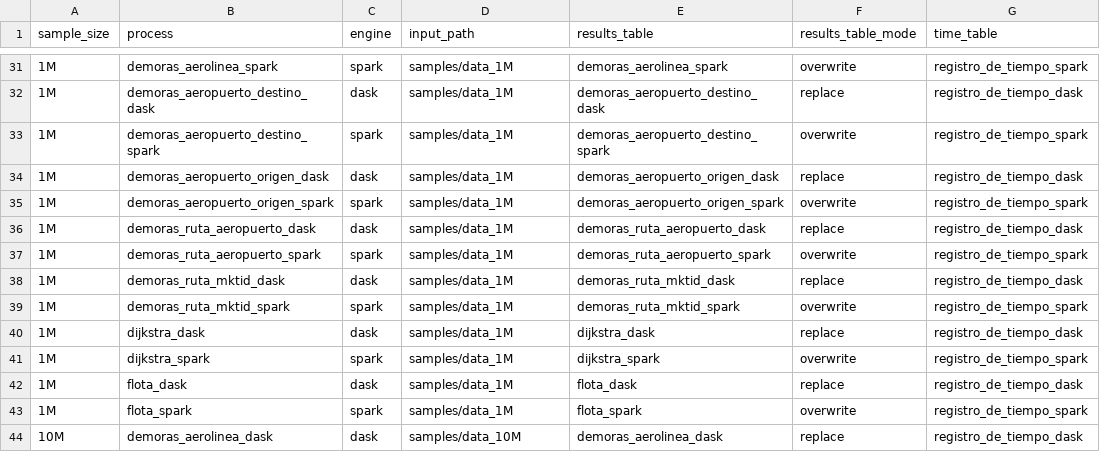
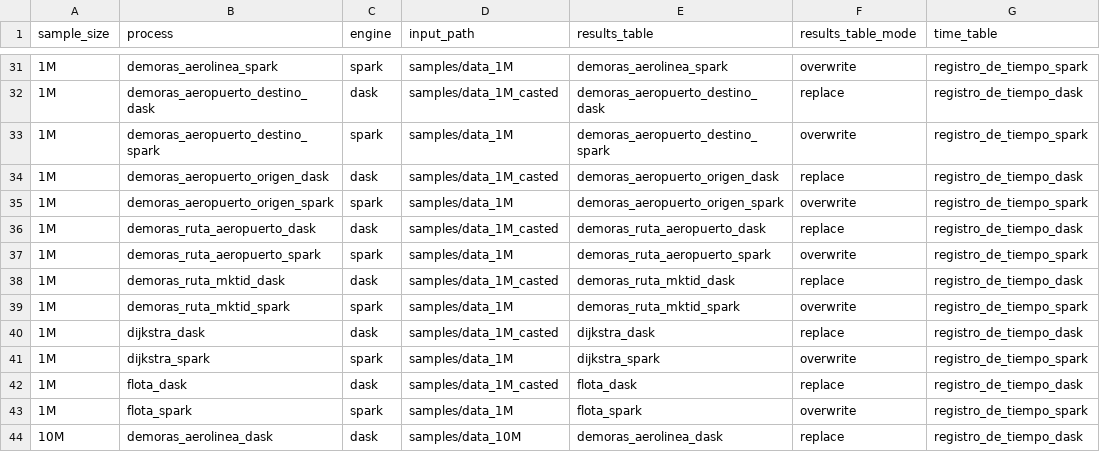
Before and after one commit to ikerforce/spark-rita, a CSV file: conf/base/configs.csv, drawn as a sheet; only a part is shown, gaps mark what is left out; the diff covers the shown part only; the diff names each change by its address in the sheet, - before the commit and + after, or states it on an @@ line.

```diff
--- a/conf/base/configs.csv
+++ b/conf/base/configs.csv
-D32 (input_path): samples/data_1M
+D32 (input_path): samples/data_1M_casted
-D34 (input_path): samples/data_1M
+D34 (input_path): samples/data_1M_casted
-D36 (input_path): samples/data_1M
+D36 (input_path): samples/data_1M_casted
-D38 (input_path): samples/data_1M
+D38 (input_path): samples/data_1M_casted
-D40 (input_path): samples/data_1M
+D40 (input_path): samples/data_1M_casted
-D42 (input_path): samples/data_1M
+D42 (input_path): samples/data_1M_casted
```
Also changed, not shown: 14 edited cells elsewhere in this file.
